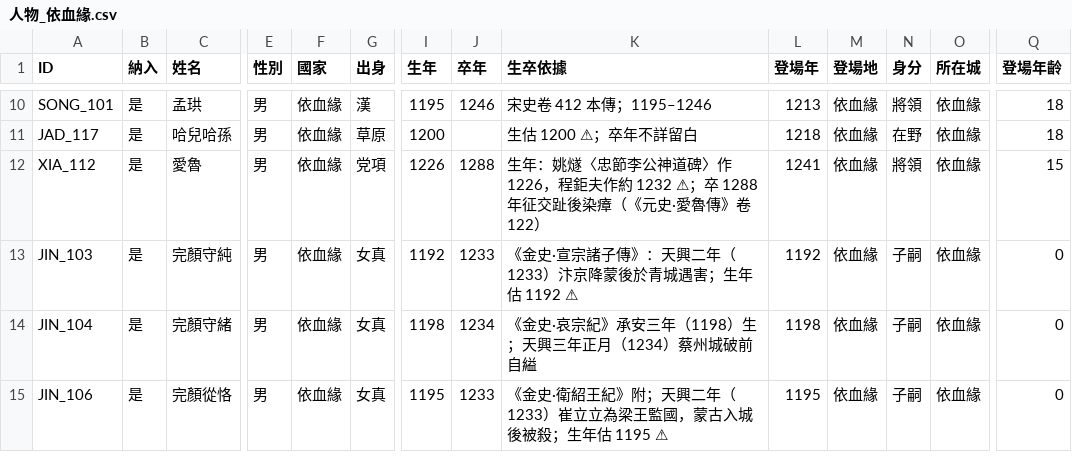
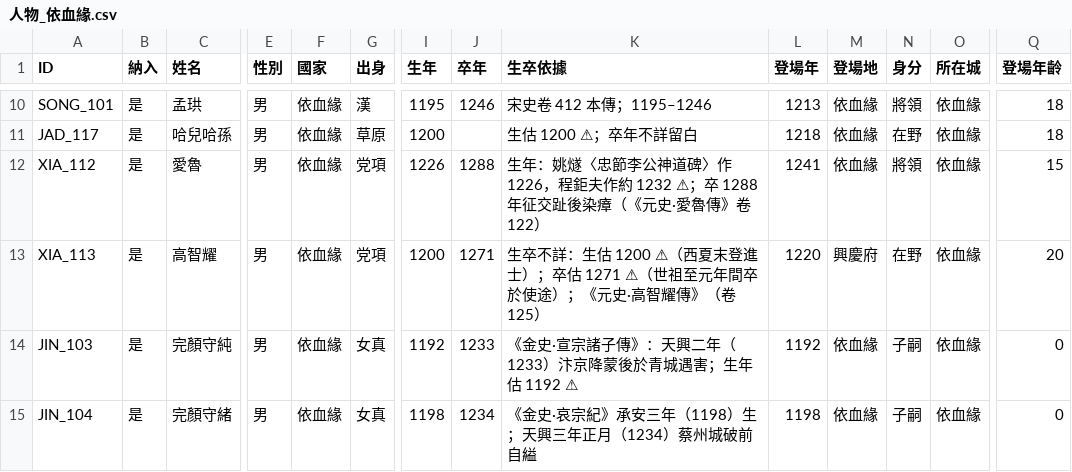
Before and after one commit to maybe-su/xcj4-public, a CSV file: people/人物_依血緣.csv, drawn as a sheet; only a part is shown, gaps mark what is left out; the shorter side is filled out with more unchanged rows; rows hold the shown columns only; the diff names each change by its address in the sheet, - before the commit and + after, or states it on an @@ line.

```diff
--- a/people/人物_依血緣.csv
+++ b/people/人物_依血緣.csv
+row 13: XIA_113 | 是 | 高智耀 | 男 | 依血緣 | 党項 | 1200 | 1271 | 生卒不詳：生估 1200 ⚠（西夏末登進士）；卒估 1271 ⚠（世祖至元年間卒於使途）；《元史·高智耀傳》（卷 125） | 1220 | 興慶府 | 在野 | 依血緣 | 20
```
Also changed, not shown: people/人物_在野.csv, people/姓名索引.csv, 1 other file.
